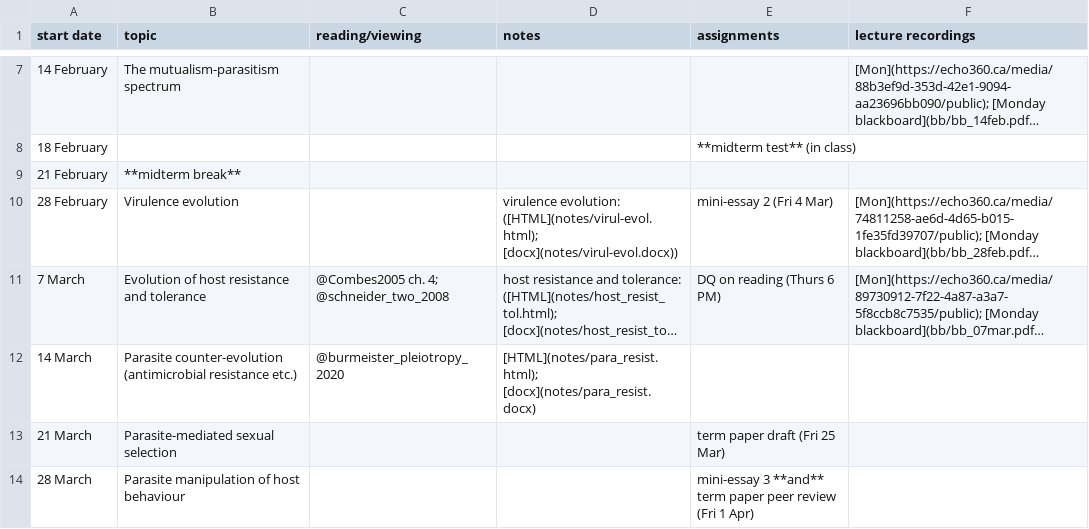
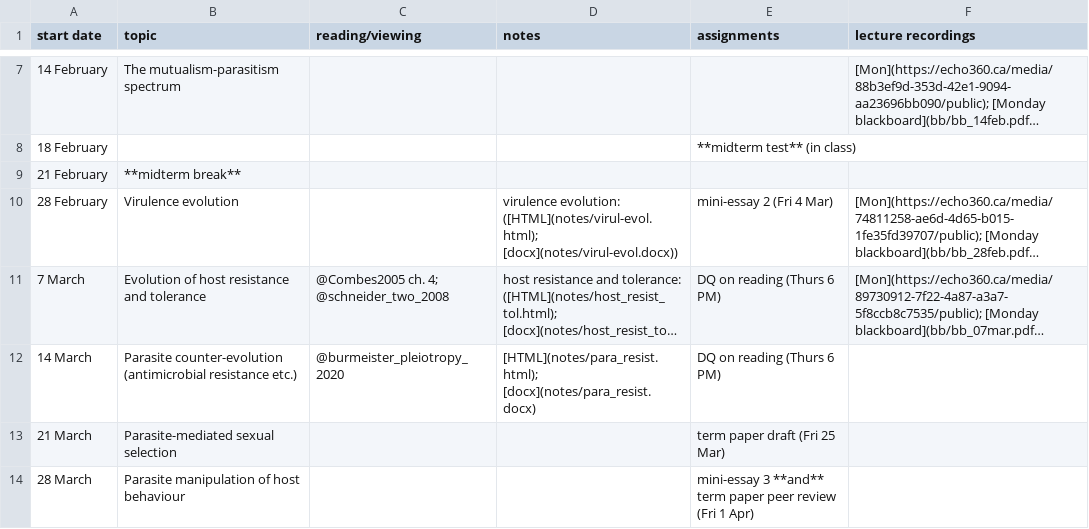
Before and after one commit to bbolker/bio4ae3, a CSV file: sched.csv, drawn as a sheet; only a part is shown, gaps mark what is left out; long unchanged cells end in …; the diff names each change by its address in the sheet, - before the commit and + after, or states it on an @@ line.

Commit message:
DQ in sched

```diff
--- a/sched.csv
+++ b/sched.csv
-E12 (assignments): (empty)
+E12 (assignments): DQ on reading (Thurs 6 PM)
```
Also changed, not shown: 2 other files.
